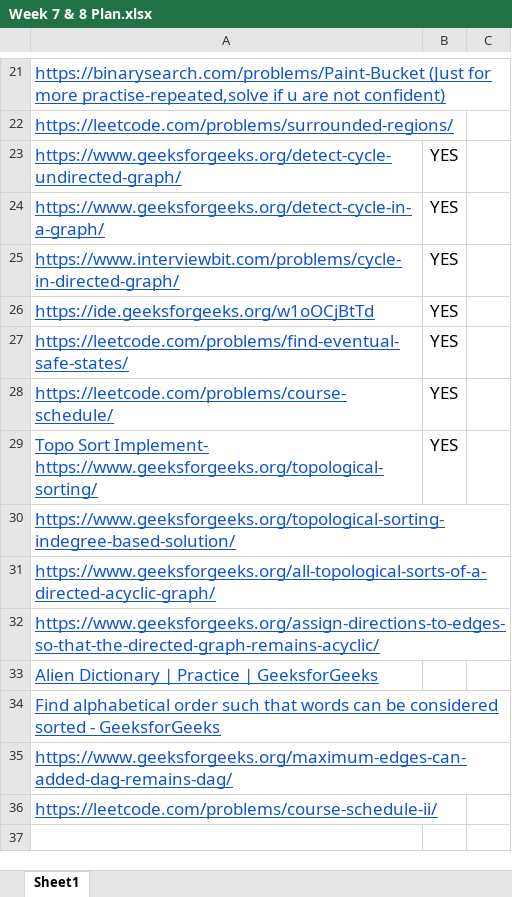
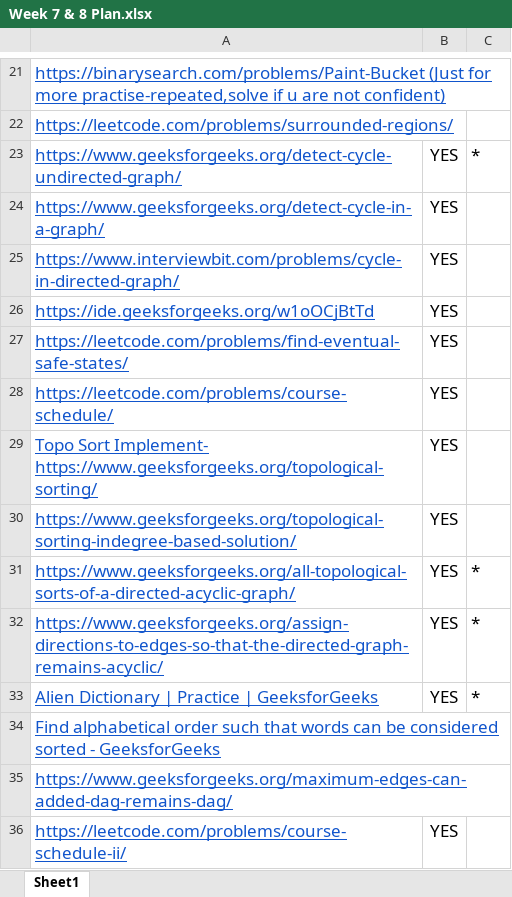
Before and after one commit to yash56244/DSA, an Excel workbook: Week 7/Week 7 & 8 Plan.xlsx, sheet Sheet1, drawn as a sheet; only a part is shown, gaps mark what is left out; values as stored, in another font and other column widths than the file's, no borders; the diff names each change by its address in the sheet, - before the commit and + after, or states it on an @@ line.

```diff
--- a/Week 7/Week 7 & 8 Plan.xlsx (sheet Sheet1)
+++ b/Week 7/Week 7 & 8 Plan.xlsx (sheet Sheet1)
-C23: (empty)
+C23: *
-B30:B33: (empty)
+B30:B33: YES
-C31:C33: (empty)
+C31:C33: *
-B36: (empty)
+B36: YES
```
Also changed, not shown: 3 other files.
